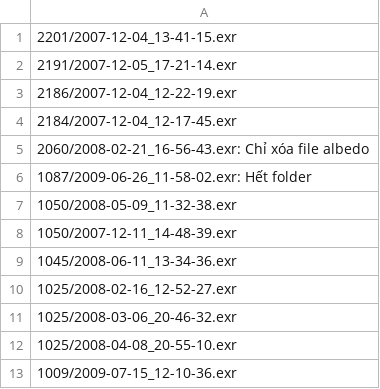
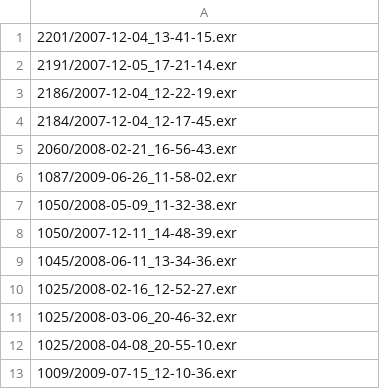
Before and after one commit to nkt780426/Bachelor-s-Project, a CSV file: preprocess/remove_file.csv, drawn as a sheet.

```diff
--- a/preprocess/remove_file.csv
+++ b/preprocess/remove_file.csv
@@ -4,4 +4,4 @@
 2184/2007-12-04_12-17-45.exr
-2060/2008-02-21_16-56-43.exr: Chỉ xóa file albedo
-1087/2009-06-26_11-58-02.exr: Hết folder
+2060/2008-02-21_16-56-43.exr
+1087/2009-06-26_11-58-02.exr
 1050/2008-05-09_11-32-38.exr
```
Also changed, not shown: 8 other files.
